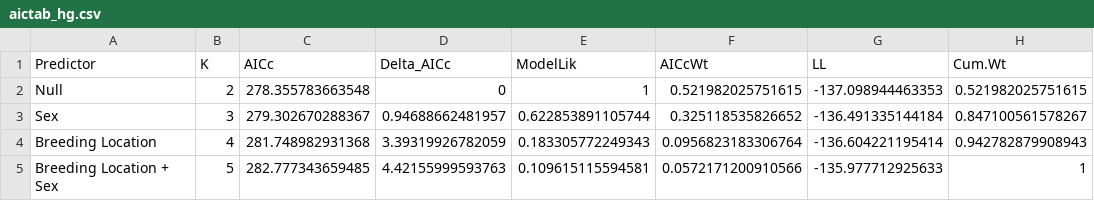
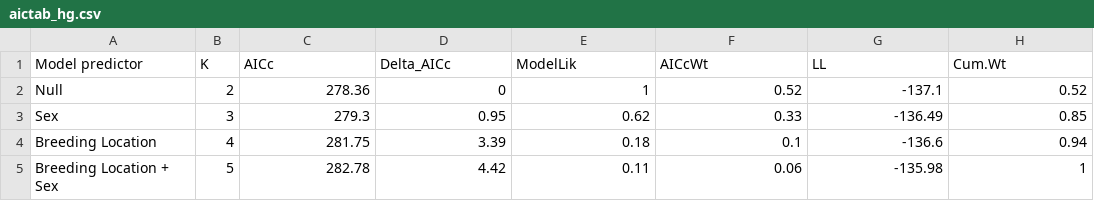
Before and after one commit to jonathanbranco/effects-of-mercury-contamination-on-purple-martins, a CSV file: aictabs/aictab_hg.csv, drawn as a sheet.

```diff
--- a/aictabs/aictab_hg.csv
+++ b/aictabs/aictab_hg.csv
@@ -1,5 +1,5 @@
-"Predictor","K","AICc","Delta_AICc","ModelLik","AICcWt","LL","Cum.Wt"
-"Null",2,278.355783663548,0,1,0.521982025751615,-137.098944463353,0.521982025751615
-"Sex",3,279.302670288367,0.94688662481957,0.622853891105744,0.325118535826652,-136.491335144184,0.847100561578267
-"Breeding Location",4,281.748982931368,3.39319926782059,0.183305772249343,0.0956823183306764,-136.604221195414,0.942782879908943
-"Breeding Location + Sex",5,282.777343659485,4.42155999593763,0.109615115594581,0.0572171200910566,-135.977712925633,1
+"Model predictor","K","AICc","Delta_AICc","ModelLik","AICcWt","LL","Cum.Wt"
+"Null",2,278.36,0,1,0.52,-137.1,0.52
+"Sex",3,279.3,0.95,0.62,0.33,-136.49,0.85
+"Breeding Location",4,281.75,3.39,0.18,0.1,-136.6,0.94
+"Breeding Location + Sex",5,282.78,4.42,0.11,0.06,-135.98,1
```
Also changed, not shown: aictabs/aictab_cort.csv, aictabs/aictab_fat_score.csv, 2 other files.
